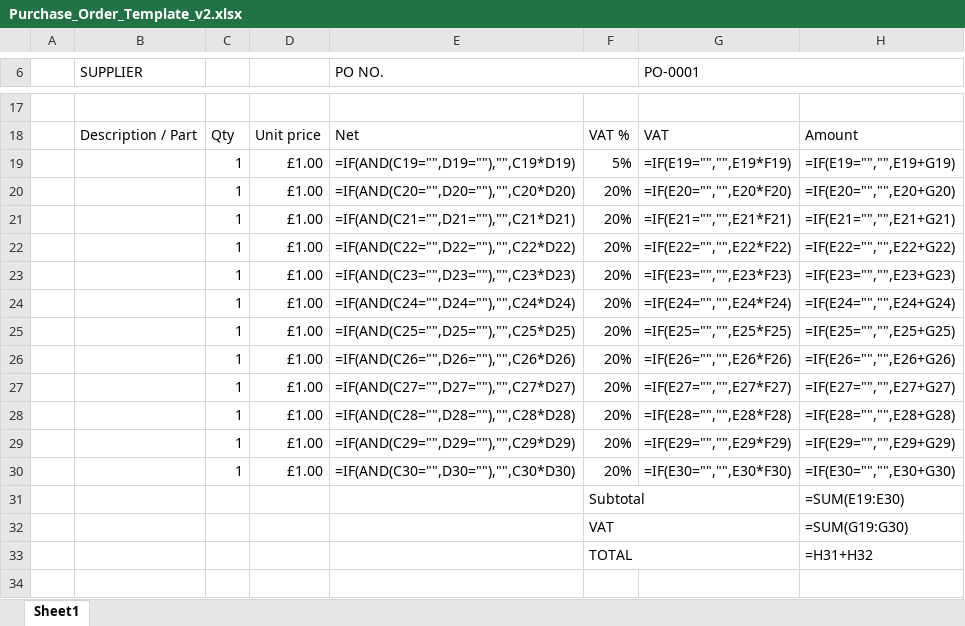
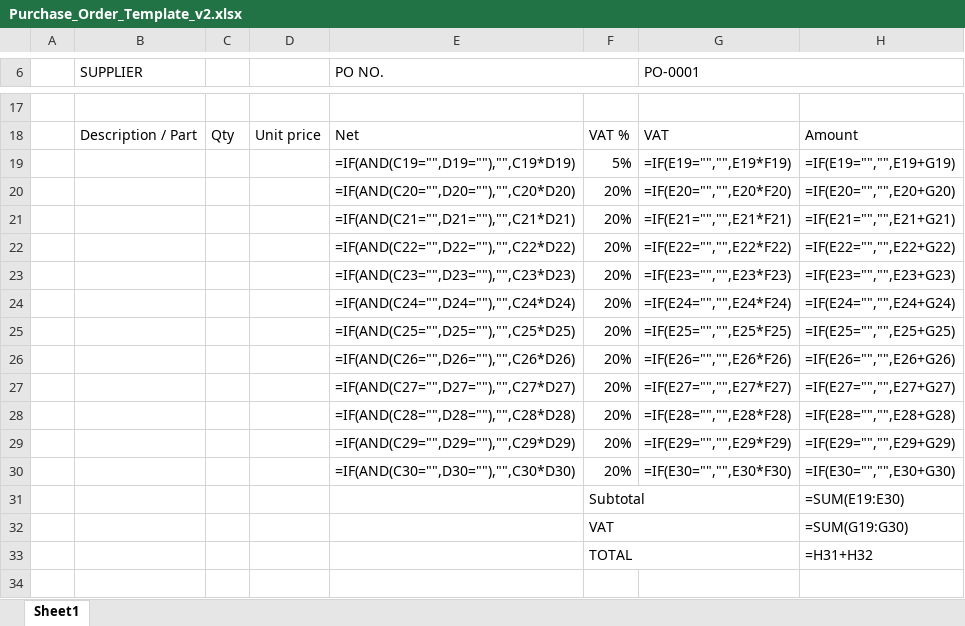
Before and after one commit to antk123/OpenSheets, an Excel workbook: app/public/templates/Purchase_Order_Template_v2.xlsx, sheet Sheet1, drawn as a sheet; only a part is shown, gaps mark what is left out; values as stored, in another font and other column widths than the file's, no cell formats; formulas without a stored value are shown as written; the diff names each change by its address in the sheet, - before the commit and + after, or states it on an @@ line.

Commit message:
Fix PO template v3: zebra on calculated cols, white input cols, empty defaults, complete logo border, band borders

```diff
--- a/app/public/templates/Purchase_Order_Template_v2.xlsx (sheet Sheet1)
+++ b/app/public/templates/Purchase_Order_Template_v2.xlsx (sheet Sheet1)
-C19:C30: 1
+C19:C30: (empty)
-D19:D30: £1.00
+D19:D30: (empty)
```
Also changed, not shown: cell formats, 1 other file.
